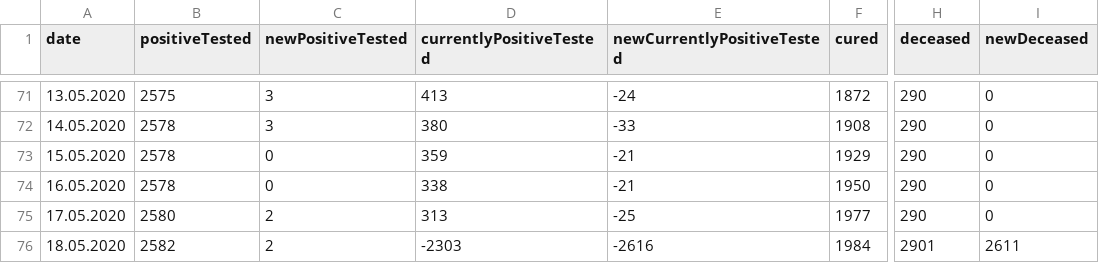
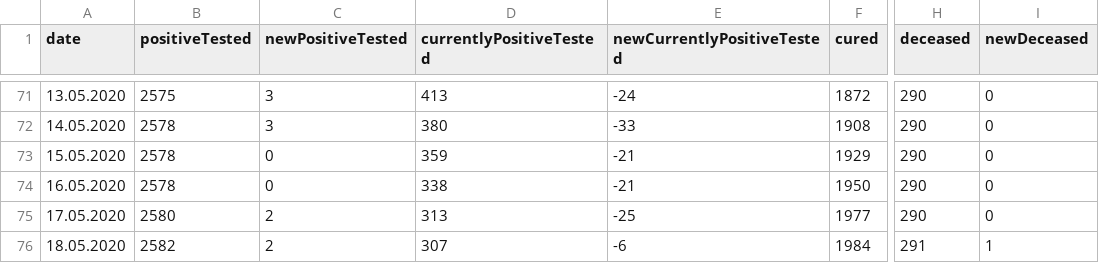
Before and after one commit to christophmoar/covid-19, a CSV file: dataset-01/covid19_bz_detailed.csv, drawn as a sheet; only a part is shown, gaps mark what is left out; the diff names each change by its address in the sheet, - before the commit and + after, or states it on an @@ line.

Commit message:
data fix in bz detail

```diff
--- a/dataset-01/covid19_bz_detailed.csv
+++ b/dataset-01/covid19_bz_detailed.csv
-D76 (currentlyPositiveTested): -2303
+D76 (currentlyPositiveTested): 307
-E76 (newCurrentlyPositiveTested): -2616
+E76 (newCurrentlyPositiveTested): -6
-H76 (deceased): 2901
+H76 (deceased): 291
-I76 (newDeceased): 2611
+I76 (newDeceased): 1
```
Also changed, not shown: 4 other files.
